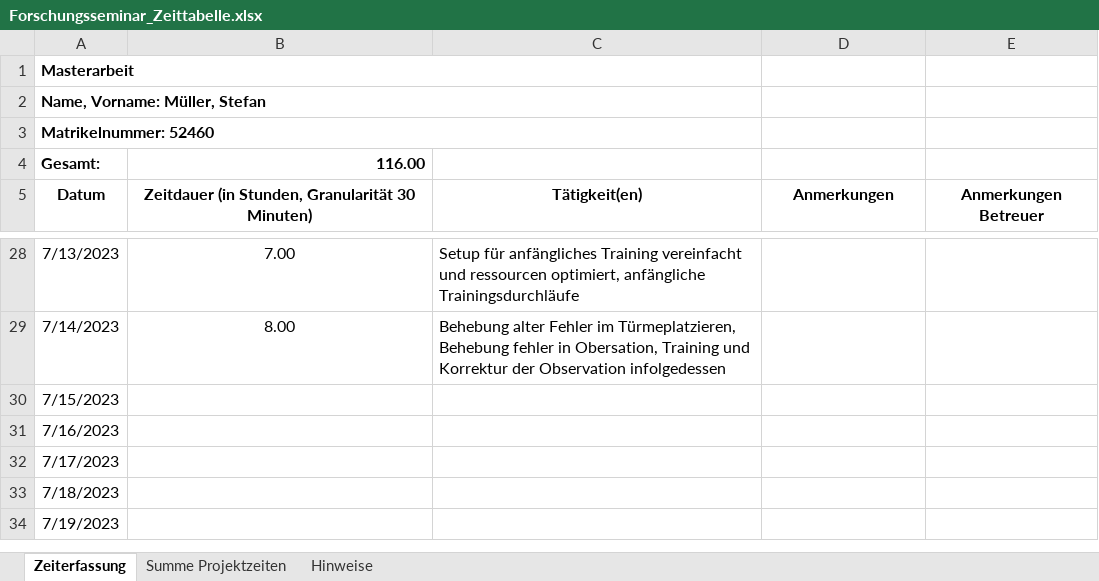
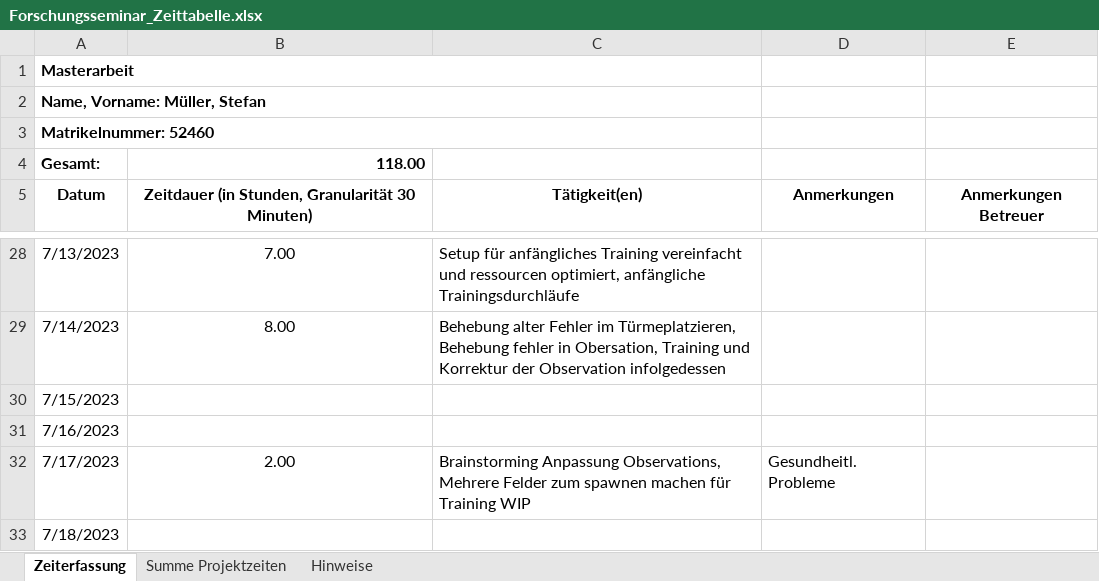
Before and after one commit to Steff2/Master-Thesis-TD-AI, an Excel workbook: Forschungsseminar_Zeittabelle.xlsx, sheet Zeiterfassung, drawn as a sheet; only a part is shown, gaps mark what is left out; the shorter side is filled out with more unchanged rows; values as stored, in another font and other column widths than the file's, no borders; the diff names each change by its address in the sheet, - before the commit and + after, or states it on an @@ line.

```diff
--- a/Forschungsseminar_Zeittabelle.xlsx (sheet Zeiterfassung)
+++ b/Forschungsseminar_Zeittabelle.xlsx (sheet Zeiterfassung)
-B4: 116.00
+B4: 118.00
-B32: (empty)
+B32: 2.00
-C32: (empty)
+C32: Brainstorming Anpassung Observations, Mehrere Felder zum spawnen machen für Training WIP
-D32: (empty)
+D32: Gesundheitl. Probleme
```
Also changed, not shown: sheet Summe Projektzeiten, 1 other file.
